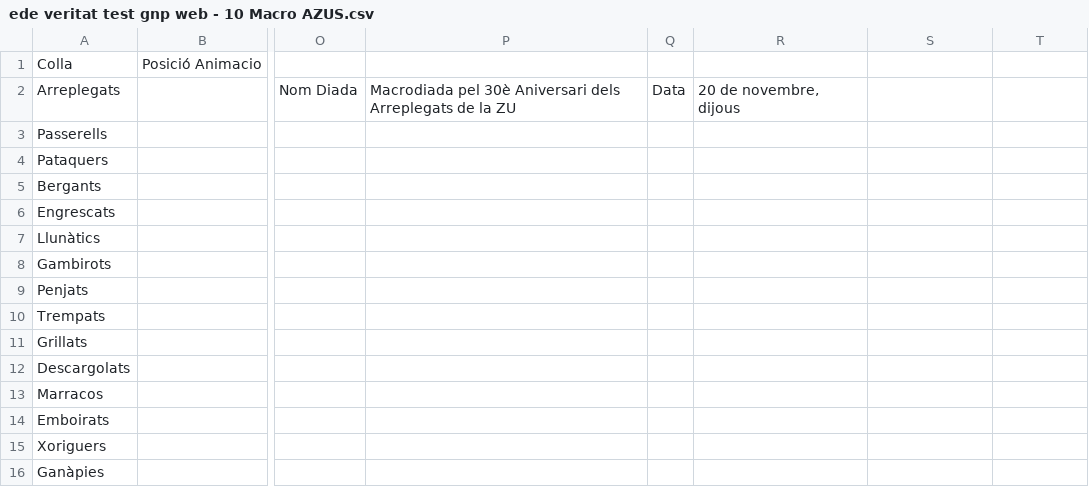
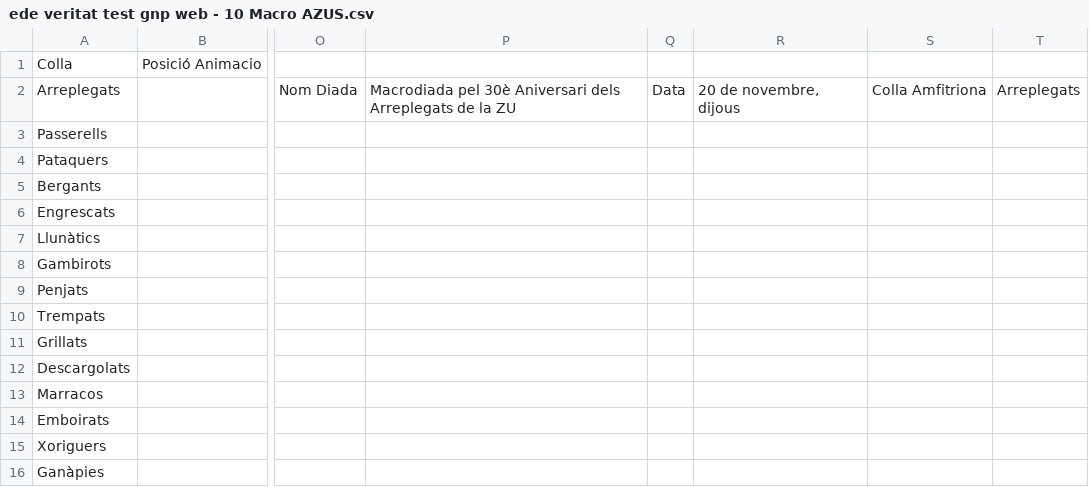
Before and after one commit to Feluk6174/sistema-de-gestio-castellera-universitaria, a CSV file: backend/diades/ede veritat test gnp web - 10 Macro AZUS.csv, drawn as a sheet; only a part is shown, gaps mark what is left out; the diff names each change by its address in the sheet, - before the commit and + after, or states it on an @@ line.

```diff
--- a/backend/diades/ede veritat test gnp web - 10 Macro AZUS.csv
+++ b/backend/diades/ede veritat test gnp web - 10 Macro AZUS.csv
-S2: (empty)
+S2: Colla Amfitriona
-T2: (empty)
+T2: Arreplegats
```
Also changed, not shown: backend/diades/ede veritat test gnp web - 01 La benvinguda UPF.csv, backend/diades/ede veritat test gnp web - 11 Emboirats.csv, 25 other files.
